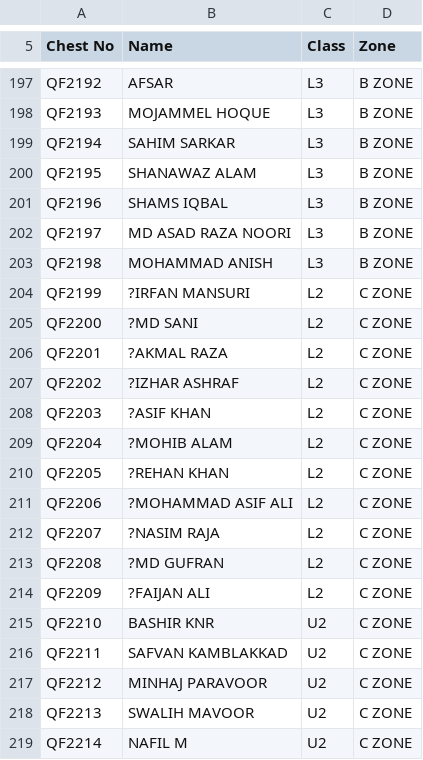
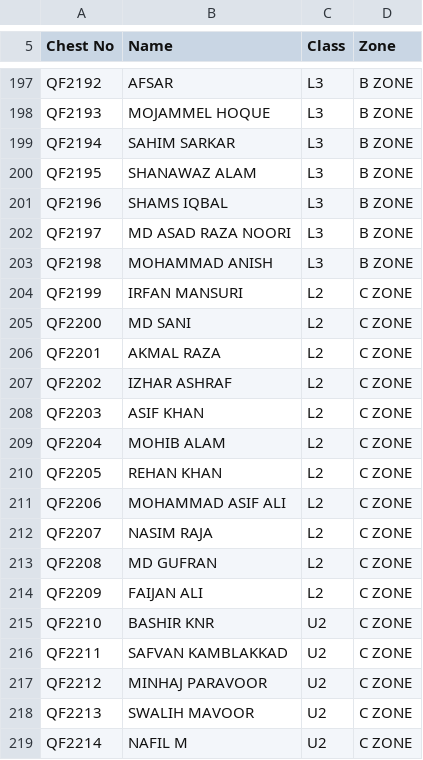
Before and after one commit to ihyaussunna/Quaf, a CSV file: database/data/PACTO_HIKMIC.csv, drawn as a sheet; only a part is shown, gaps mark what is left out.

```diff
--- a/database/data/PACTO_HIKMIC.csv
+++ b/database/data/PACTO_HIKMIC.csv
@@ -205,13 +205,13 @@ QF2197,MD ASAD RAZA NOORI,L3,B ZONE
 QF2198,MOHAMMAD ANISH,L3,B ZONE
-QF2199,?IRFAN MANSURI,L2 ,C ZONE
-QF2200,?MD SANI,L2 ,C ZONE
-QF2201,?AKMAL RAZA,L2 ,C ZONE
-QF2202,?IZHAR ASHRAF,L2 ,C ZONE
-QF2203,?ASIF KHAN,L2 ,C ZONE
-QF2204,?MOHIB ALAM,L2 ,C ZONE
-QF2205,?REHAN KHAN,L2 ,C ZONE
-QF2206,?MOHAMMAD ASIF ALI,L2 ,C ZONE
-QF2207,?NASIM RAJA,L2 ,C ZONE
-QF2208,?MD GUFRAN,L2 ,C ZONE
-QF2209,?FAIJAN ALI,L2 ,C ZONE
+QF2199,IRFAN MANSURI,L2 ,C ZONE
+QF2200,MD SANI,L2 ,C ZONE
+QF2201,AKMAL RAZA,L2 ,C ZONE
+QF2202,IZHAR ASHRAF,L2 ,C ZONE
+QF2203,ASIF KHAN,L2 ,C ZONE
+QF2204,MOHIB ALAM,L2 ,C ZONE
+QF2205,REHAN KHAN,L2 ,C ZONE
+QF2206,MOHAMMAD ASIF ALI,L2 ,C ZONE
+QF2207,NASIM RAJA,L2 ,C ZONE
+QF2208,MD GUFRAN,L2 ,C ZONE
+QF2209,FAIJAN ALI,L2 ,C ZONE
 QF2210,BASHIR KNR,U2,C ZONE
```
Also changed, not shown: database/data/LUMO_FIKRIC.csv, database/data/UNIO_HILMIC.csv, 7 other files.
